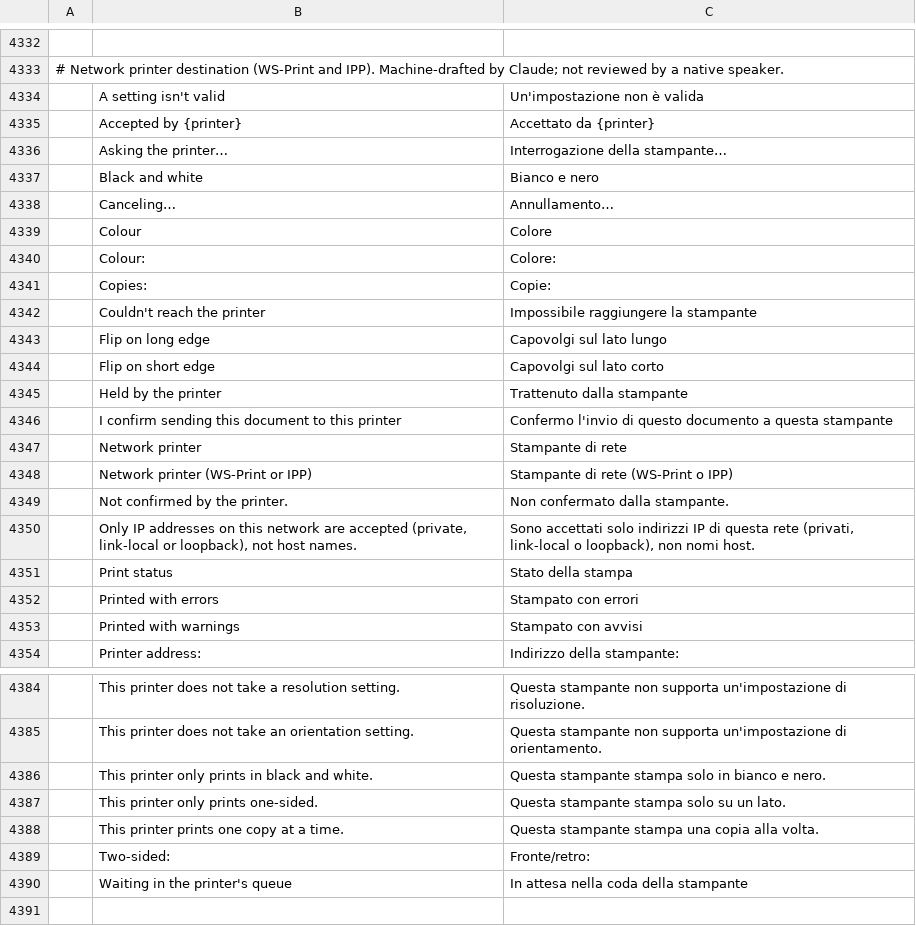
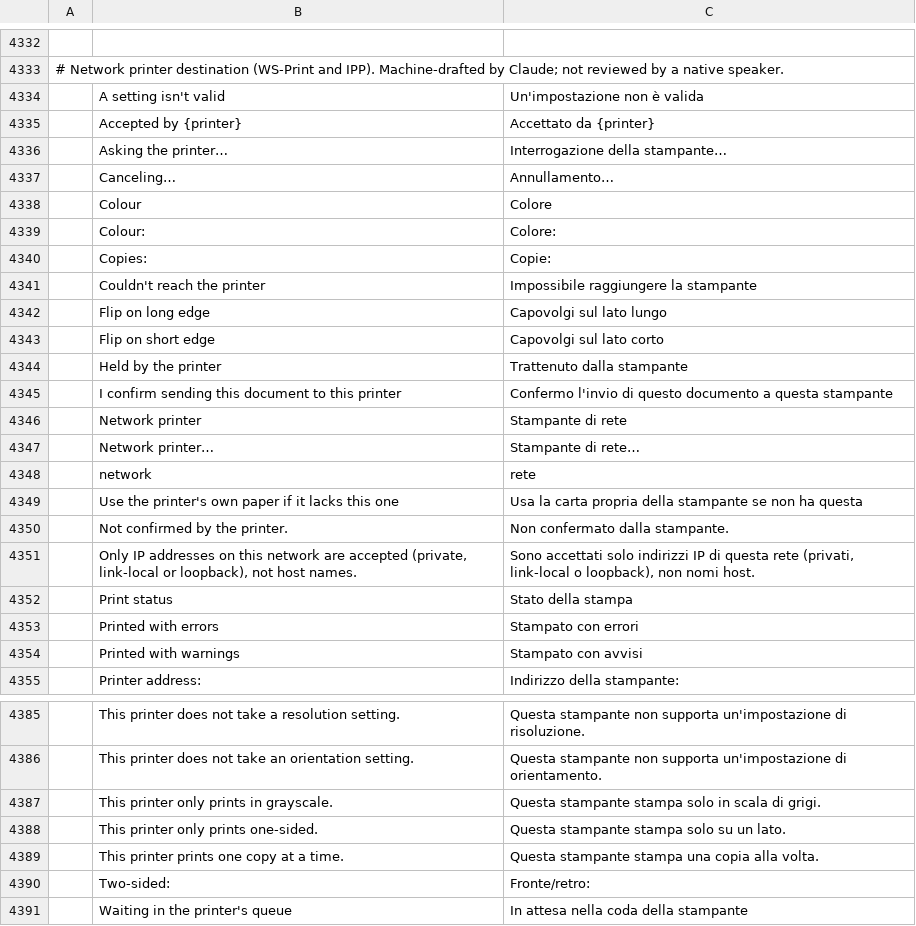
Before and after one commit to roshan-054/Artcraft, a TSV file: crates/ui-egui/src/i18n/it.tsv, drawn as a sheet; only a part is shown, gaps mark what is left out; removed rows and columns are numbered as before the commit, all else as after; the diff names each change by its address in the sheet, - before the commit and + after, or states it on an @@ line.

```diff
--- a/crates/ui-egui/src/i18n/it.tsv
+++ b/crates/ui-egui/src/i18n/it.tsv
-row 4337:  | Black and white | Bianco e nero
-row 4348:  | Network printer (WS-Print or IPP) | Stampante di rete (WS-Print o IPP)
+row 4347:  | Network printer… | Stampante di rete…
+row 4348:  | network | rete
+row 4349:  | Use the printer's own paper if it lacks this one | Usa la carta propria della stampante se non ha questa
-row 4386:  | This printer only prints in black and white. | Questa stampante stampa solo in bianco e nero.
+row 4387:  | This printer only prints in grayscale. | Questa stampante stampa solo in scala di grigi.
```
Also changed, not shown: crates/ui-egui/src/i18n/de.tsv, crates/ui-egui/src/i18n/es.tsv, 8 other files.
